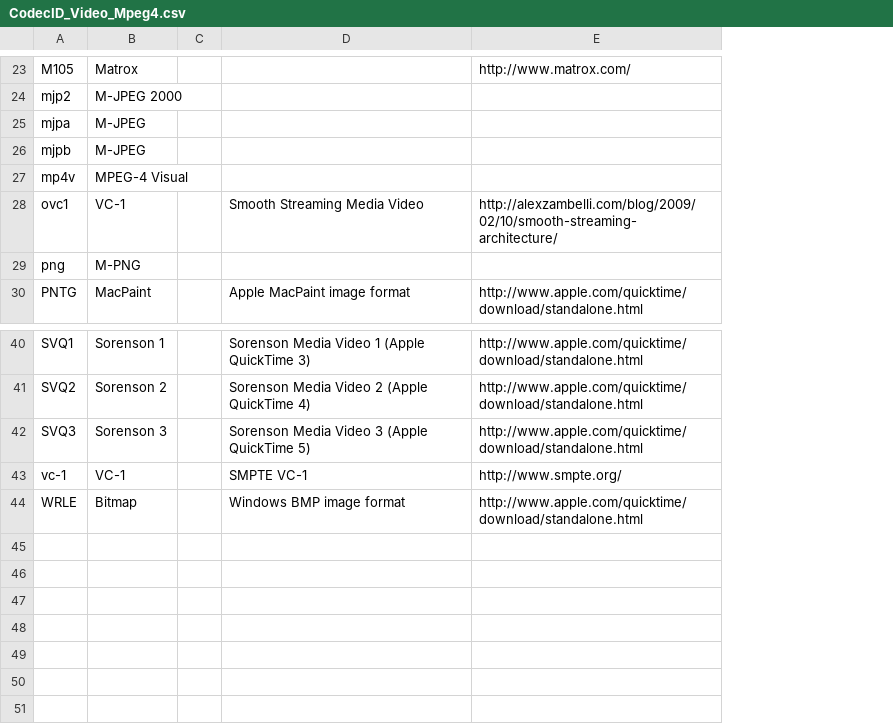
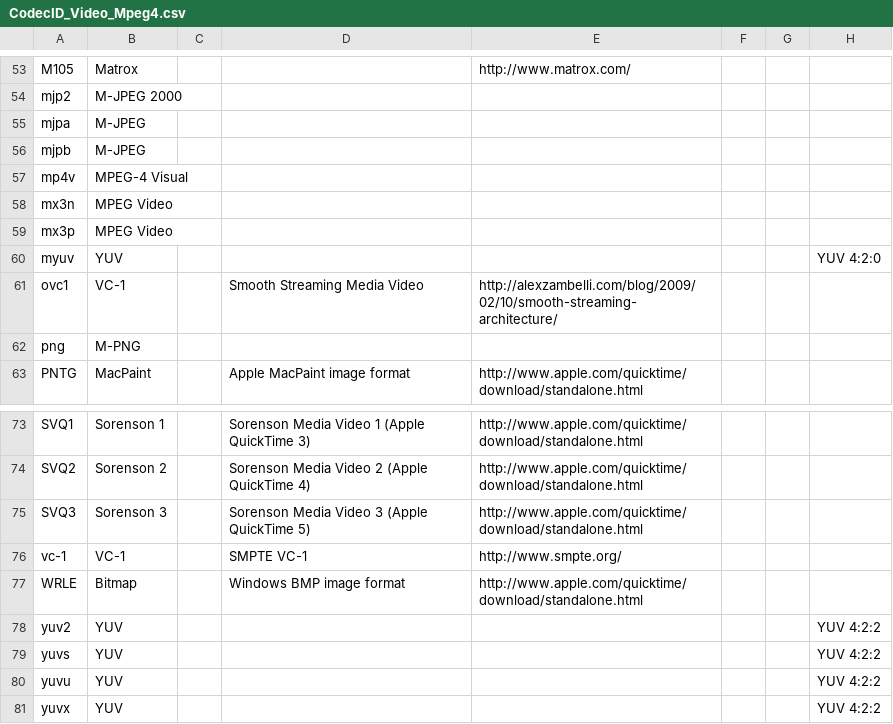
Before and after one commit to beppec56/MediaInfo-git_svn, a CSV file: Source/Ressource/Text/DataBase/CodecID_Video_Mpeg4.csv, drawn as a sheet; only a part is shown, gaps mark what is left out; removed rows and columns are numbered as before the commit, all else as after; the diff covers the shown part only; the diff names each change by its address in the sheet, - before the commit and + after, or states it on an @@ line.

```diff
--- a/Source/Ressource/Text/DataBase/CodecID_Video_Mpeg4.csv
+++ b/Source/Ressource/Text/DataBase/CodecID_Video_Mpeg4.csv
-column C, empty
+column C, empty
+column F, empty
+column G, empty
+column H, empty
+row 58: mx3n | MPEG Video
+row 59: mx3p | MPEG Video
+row 60: myuv | YUV |  |  |  |  |  | YUV 4:2:0
+row 78: yuv2 | YUV |  |  |  |  |  | YUV 4:2:2
+row 79: yuvs | YUV |  |  |  |  |  | YUV 4:2:2
+row 80: yuvu | YUV |  |  |  |  |  | YUV 4:2:2
+row 81: yuvx | YUV |  |  |  |  |  | YUV 4:2:2
```
Also changed, not shown: 30 added rows and 2 moved rows elsewhere in this file, Source/Ressource/Text/DataBase/CodecID_Audio_Riff.csv, Source/Ressource/Text/DataBase/CodecID_Video_Riff.csv, 12 other files.
